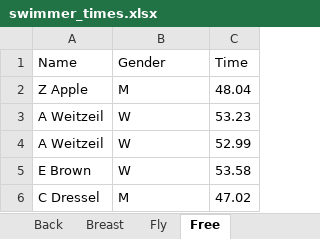
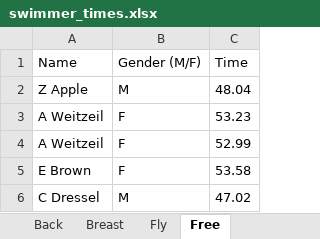
Before and after one commit to zhangster12/Mixed-Medley-Relay-Generator, an Excel workbook: swimmer_times.xlsx, sheet Free, drawn as a sheet; values as stored, in another font and other column widths than the file's, no borders; the diff names each change by its address in the sheet, - before the commit and + after, or states it on an @@ line.

```diff
--- a/swimmer_times.xlsx (sheet Free)
+++ b/swimmer_times.xlsx (sheet Free)
-B1: Gender
+B1: Gender (M/F)
-B3:B5 (Gender (M/F)): W
+B3:B5 (Gender (M/F)): F
```
Also changed, not shown: sheet Breast, sheet Back, sheet Fly, 2 other files.
